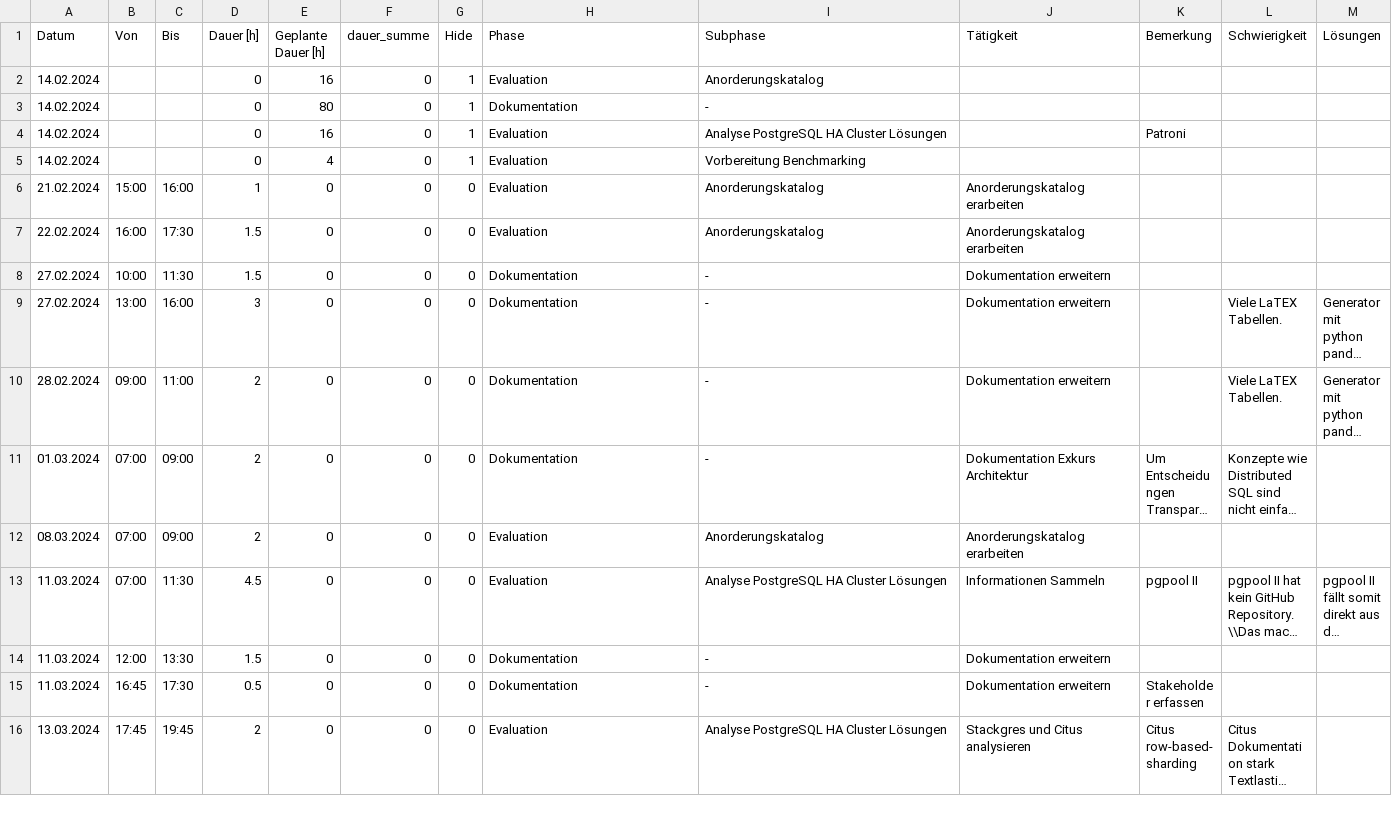
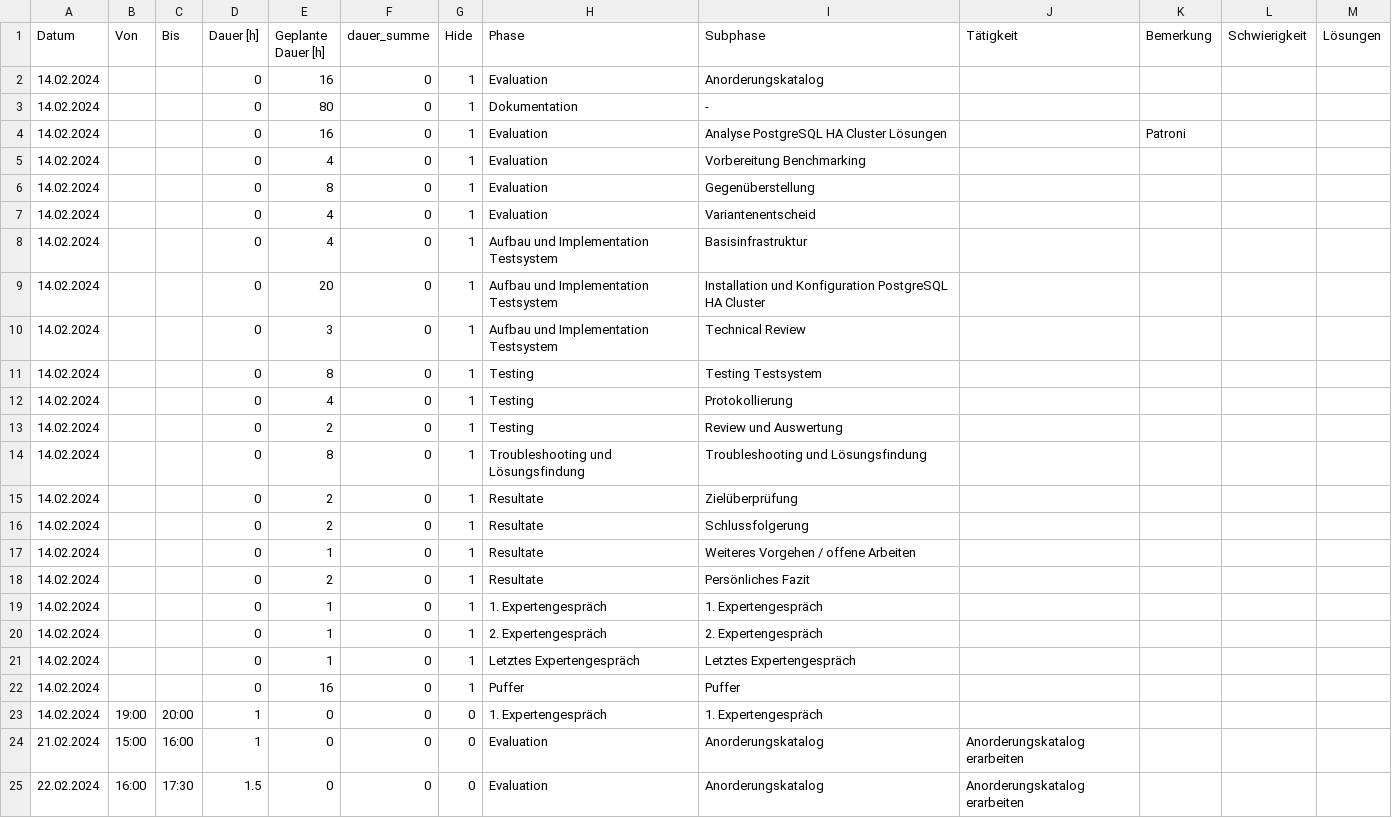
Before and after one commit to TheOriginalGraLargeShrimpakaReaper/Diplomarbeit, a CSV file: src/source/tables/arbeitsrapport.CSV, drawn as a sheet; only a part is shown; the shorter side is filled out with more unchanged rows; long unchanged cells end in …; the diff names each change by its address in the sheet, - before the commit and + after, or states it on an @@ line.

```diff
--- a/src/source/tables/arbeitsrapport.CSV
+++ b/src/source/tables/arbeitsrapport.CSV
+row 6: 14.02.2024 |  |  | 0 | 8 | 0 | 1 | Evaluation | Gegenüberstellung
+row 7: 14.02.2024 |  |  | 0 | 4 | 0 | 1 | Evaluation | Variantenentscheid
+row 8: 14.02.2024 |  |  | 0 | 4 | 0 | 1 | Aufbau und Implementation Testsystem | Basisinfrastruktur
+row 9: 14.02.2024 |  |  | 0 | 20 | 0 | 1 | Aufbau und Implementation Testsystem | Installation und Konfiguration PostgreSQL HA Cluster
+row 10: 14.02.2024 |  |  | 0 | 3 | 0 | 1 | Aufbau und Implementation Testsystem | Technical Review
+row 11: 14.02.2024 |  |  | 0 | 8 | 0 | 1 | Testing | Testing Testsystem
+row 12: 14.02.2024 |  |  | 0 | 4 | 0 | 1 | Testing | Protokollierung
+row 13: 14.02.2024 |  |  | 0 | 2 | 0 | 1 | Testing | Review und Auswertung
+row 14: 14.02.2024 |  |  | 0 | 8 | 0 | 1 | Troubleshooting und Lösungsfindung | Troubleshooting und Lösungsfindung
+row 15: 14.02.2024 |  |  | 0 | 2 | 0 | 1 | Resultate | Zielüberprüfung
+row 16: 14.02.2024 |  |  | 0 | 2 | 0 | 1 | Resultate | Schlussfolgerung
+row 17: 14.02.2024 |  |  | 0 | 1 | 0 | 1 | Resultate | Weiteres Vorgehen / offene Arbeiten
+row 18: 14.02.2024 |  |  | 0 | 2 | 0 | 1 | Resultate | Persönliches Fazit
+row 19: 14.02.2024 |  |  | 0 | 1 | 0 | 1 | 1. Expertengespräch | 1. Expertengespräch
+row 20: 14.02.2024 |  |  | 0 | 1 | 0 | 1 | 2. Expertengespräch | 2. Expertengespräch
+row 21: 14.02.2024 |  |  | 0 | 1 | 0 | 1 | Letztes Expertengespräch | Letztes Expertengespräch
+row 22: 14.02.2024 |  |  | 0 | 16 | 0 | 1 | Puffer | Puffer
+row 23: 14.02.2024 | 19:00 | 20:00 | 1 | 0 | 0 | 0 | 1. Expertengespräch | 1. Expertengespräch
```
Also changed, not shown: 10 other files.
